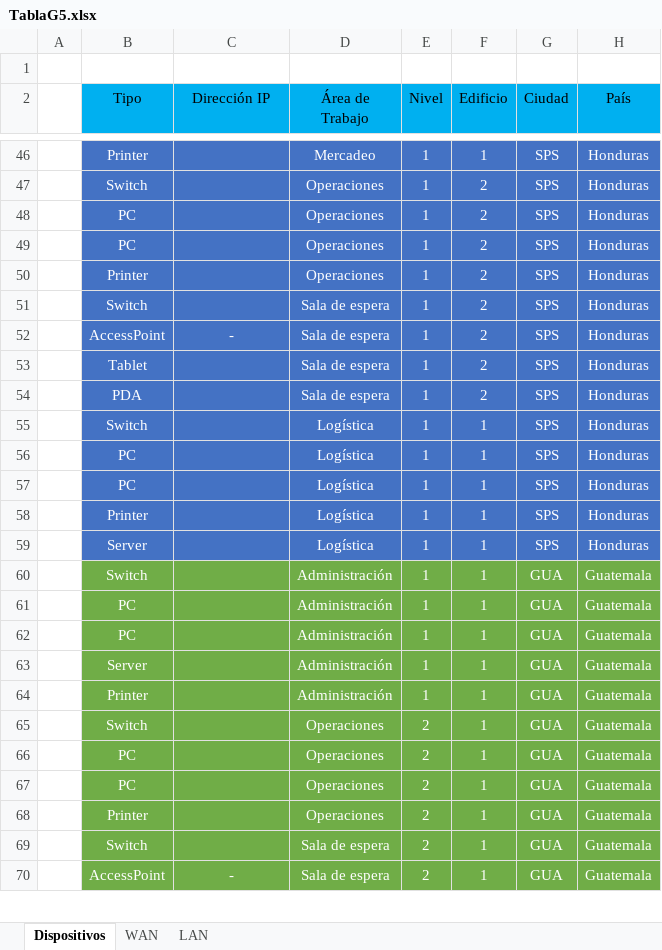
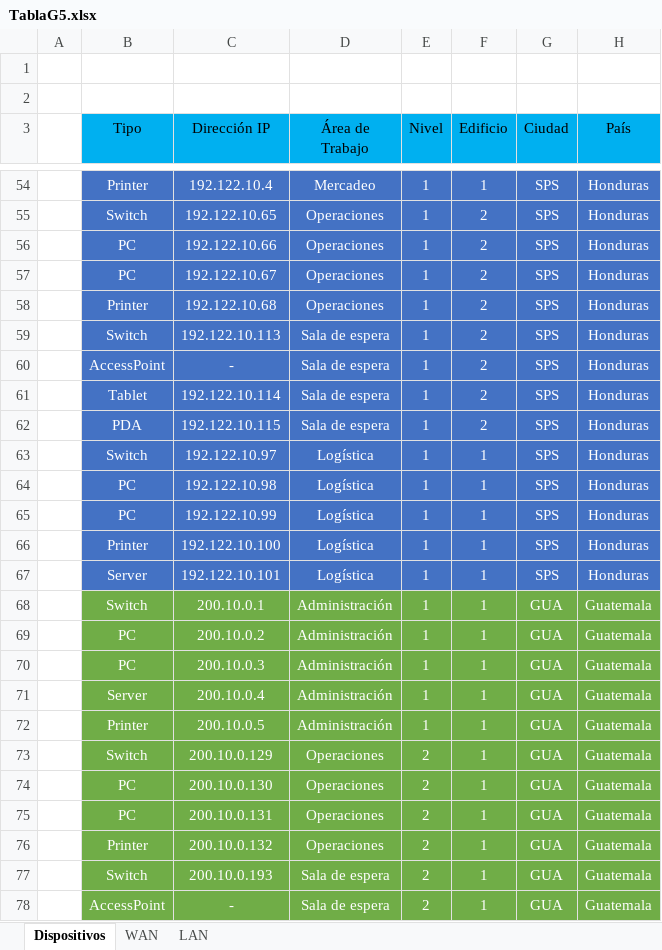
Before and after one commit to Jafectnez/Proyecto-Redes, an Excel workbook: TablaG5.xlsx, sheet Dispositivos, drawn as a sheet; only a part is shown, gaps mark what is left out; values as stored, in another font and other column widths than the file's, no borders; addresses are those after the commit; the diff covers the shown part only; the diff names each change by its address in the sheet, - before the commit and + after, or states it on an @@ line.

```diff
--- a/TablaG5.xlsx (sheet Dispositivos)
+++ b/TablaG5.xlsx (sheet Dispositivos)
+row 2: (empty)
-C54 (Dirección IP): (empty)
+C54 (Dirección IP): 192.122.10.4
-C55 (Dirección IP): (empty)
+C55 (Dirección IP): 192.122.10.65
-C56 (Dirección IP): (empty)
+C56 (Dirección IP): 192.122.10.66
-C57 (Dirección IP): (empty)
+C57 (Dirección IP): 192.122.10.67
-C58 (Dirección IP): (empty)
+C58 (Dirección IP): 192.122.10.68
-C59 (Dirección IP): (empty)
+C59 (Dirección IP): 192.122.10.113
-C61 (Dirección IP): (empty)
+C61 (Dirección IP): 192.122.10.114
-C62 (Dirección IP): (empty)
+C62 (Dirección IP): 192.122.10.115
-C63 (Dirección IP): (empty)
+C63 (Dirección IP): 192.122.10.97
-C64 (Dirección IP): (empty)
+C64 (Dirección IP): 192.122.10.98
-C65 (Dirección IP): (empty)
+C65 (Dirección IP): 192.122.10.99
-C66 (Dirección IP): (empty)
+C66 (Dirección IP): 192.122.10.100
-C67 (Dirección IP): (empty)
+C67 (Dirección IP): 192.122.10.101
-C68 (Dirección IP): (empty)
+C68 (Dirección IP): 200.10.0.1
-C69 (Dirección IP): (empty)
+C69 (Dirección IP): 200.10.0.2
-C70 (Dirección IP): (empty)
+C70 (Dirección IP): 200.10.0.3
-C71 (Dirección IP): (empty)
+C71 (Dirección IP): 200.10.0.4
-C72 (Dirección IP): (empty)
+C72 (Dirección IP): 200.10.0.5
-C73 (Dirección IP): (empty)
+C73 (Dirección IP): 200.10.0.129
-C74 (Dirección IP): (empty)
+C74 (Dirección IP): 200.10.0.130
-C75 (Dirección IP): (empty)
+C75 (Dirección IP): 200.10.0.131
-C76 (Dirección IP): (empty)
+C76 (Dirección IP): 200.10.0.132
-C77 (Dirección IP): (empty)
+C77 (Dirección IP): 200.10.0.193
```
Also changed, not shown: 10 added rows, 3 removed rows and 109 edited cells elsewhere in this sheet.
